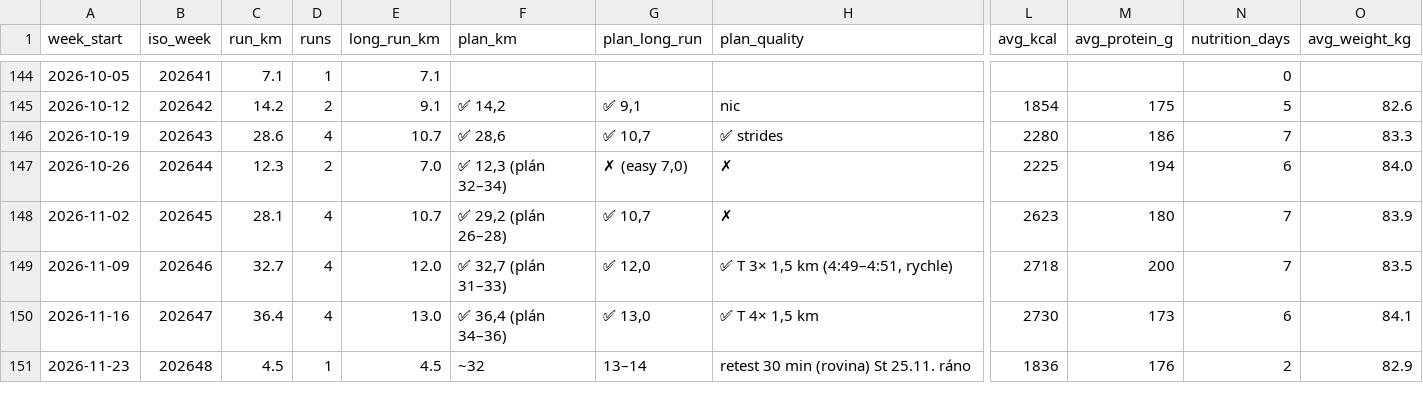
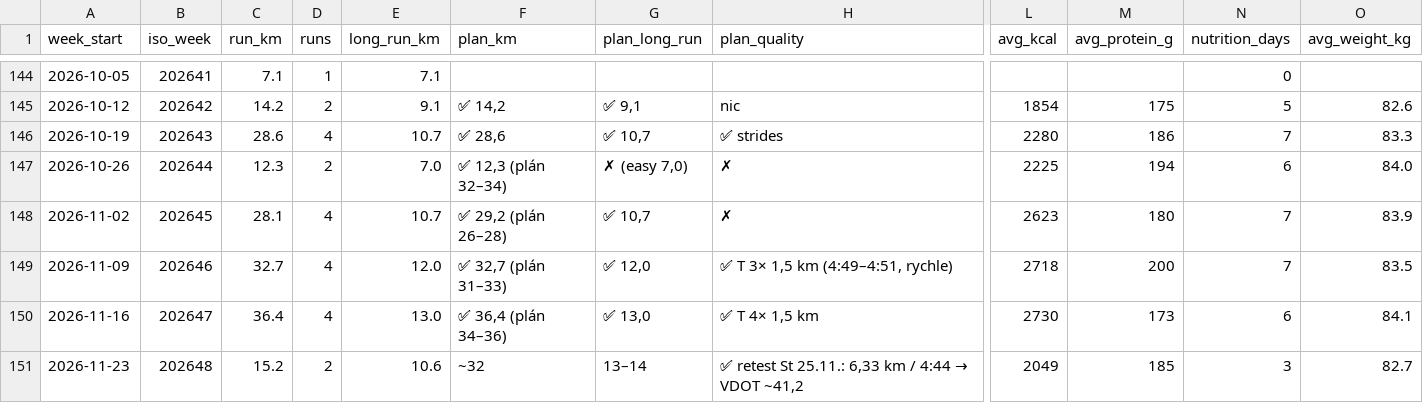
Before and after one commit to PavelJanosekk/RunningCoach, a CSV file: fitness-hub/weeks.csv, drawn as a sheet; only a part is shown, gaps mark what is left out; the diff names each change by its address in the sheet, - before the commit and + after, or states it on an @@ line.

Commit message:
data: Fitness Hub export 2026-11-26
Changed: activities.csv, daily_metrics.csv, nutrition_daily.csv, nutrition_items.csv, profile.md, targets_daily.csv, weeks.csv

```diff
--- a/fitness-hub/weeks.csv
+++ b/fitness-hub/weeks.csv
-C151 (run_km): 4.5
+C151 (run_km): 15.2
-D151 (runs): 1
+D151 (runs): 2
-E151 (long_run_km): 4.5
+E151 (long_run_km): 10.6
@@ H151 (plan_quality): retest 30 min (rovina) St 25.11. ráno → ✅ retest St 25.11.: 6,33 km / 4:44 → VDOT ~41,2 @@
-L151 (avg_kcal): 1836
+L151 (avg_kcal): 2049
-M151 (avg_protein_g): 176
+M151 (avg_protein_g): 185
-N151 (nutrition_days): 2
+N151 (nutrition_days): 3
-O151 (avg_weight_kg): 82.9
+O151 (avg_weight_kg): 82.7
```
Also changed, not shown: fitness-hub/activities.csv, fitness-hub/daily_metrics.csv, 4 other files.
